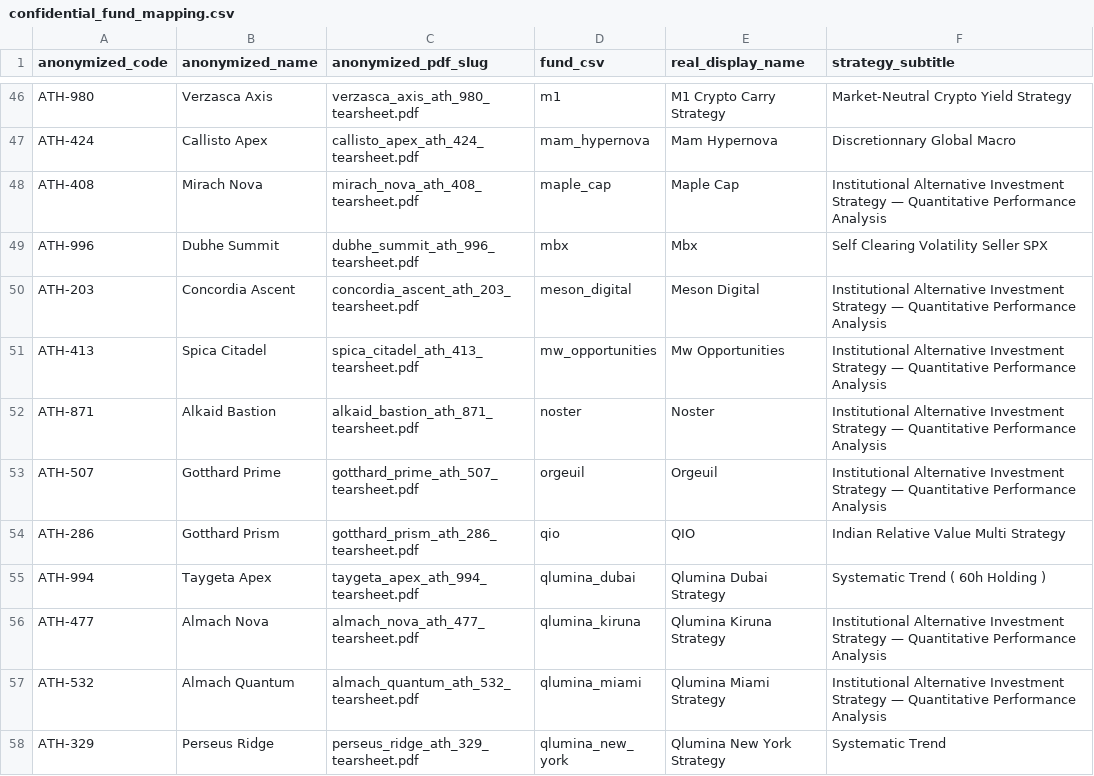
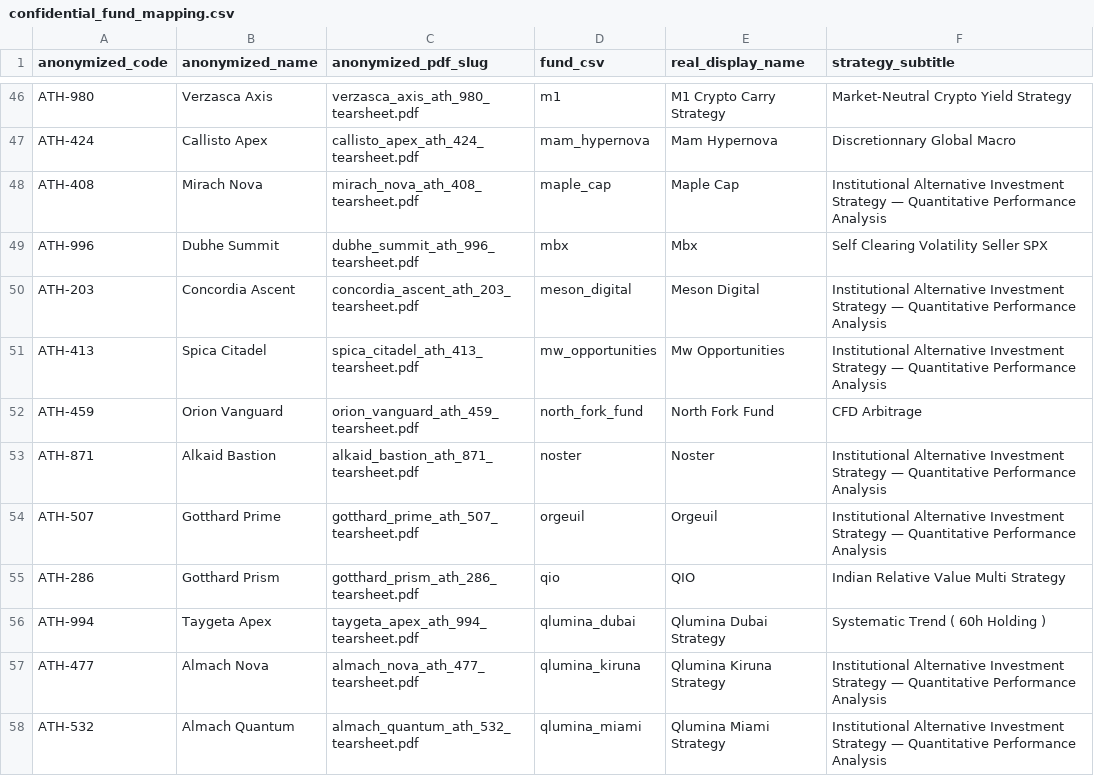
Before and after one commit to arthurdhonneur7/athenee_hf_portfolio, a CSV file: third_party_marketing/confidential_fund_mapping.csv, drawn as a sheet; only a part is shown, gaps mark what is left out; the shorter side is filled out with more unchanged rows.

```diff
--- a/third_party_marketing/confidential_fund_mapping.csv
+++ b/third_party_marketing/confidential_fund_mapping.csv
@@ -51,2 +51,3 @@ ATH-203,Concordia Ascent,concordia_ascent_ath_203_tearsheet.pdf,meson_digital,Me
 ATH-413,Spica Citadel,spica_citadel_ath_413_tearsheet.pdf,mw_opportunities,Mw Opportunities,Institutional Alternative Investment Strategy — Quantitative Performance Analysis
+ATH-459,Orion Vanguard,orion_vanguard_ath_459_tearsheet.pdf,north_fork_fund,North Fork Fund,CFD Arbitrage
 ATH-871,Alkaid Bastion,alkaid_bastion_ath_871_tearsheet.pdf,noster,Noster,Institutional Alternative Investment Strategy — Quantitative Performance Analysis
```
Also changed, not shown: data/concat_hf_data.csv, data/hf_metadata.csv, 5 other files.
